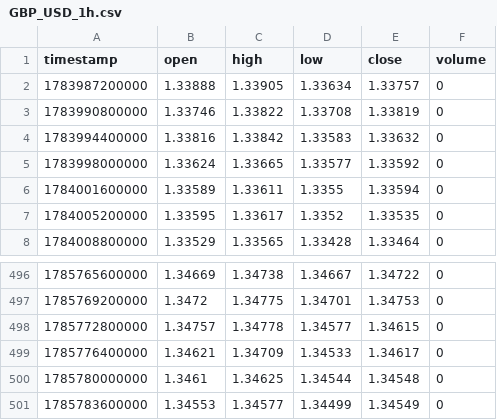
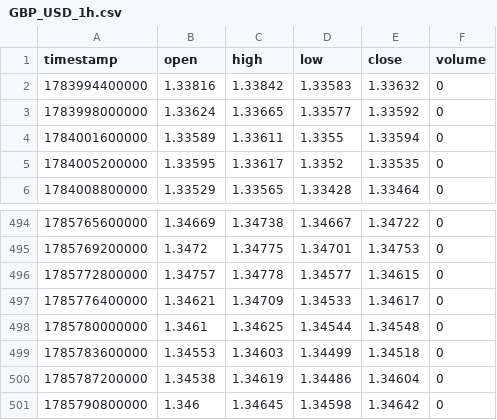
Before and after one commit to BErukky/supragent, a CSV file: .tmp/GBP_USD_1h.csv, drawn as a sheet; only a part is shown, gaps mark what is left out.

```diff
--- a/.tmp/GBP_USD_1h.csv
+++ b/.tmp/GBP_USD_1h.csv
@@ -1,4 +1,2 @@
 timestamp,open,high,low,close,volume
-1783987200000,1.33888,1.33905,1.33634,1.33757,0
-1783990800000,1.33746,1.33822,1.33708,1.33819,0
 1783994400000,1.33816,1.33842,1.33583,1.33632,0
@@ -500,2 +498,4 @@ timestamp,open,high,low,close,volume
 1785780000000,1.3461,1.34625,1.34544,1.34548,0
-1785783600000,1.34553,1.34577,1.34499,1.34549,0
+1785783600000,1.34553,1.34603,1.34499,1.34518,0
+1785787200000,1.34538,1.34619,1.34486,1.34604,0
+1785790800000,1.346,1.34645,1.34598,1.34642,0
```
Also changed, not shown: .tmp/GBP_USD_1d.csv, .tmp/GBP_USD_4h.csv, 3 other files.
